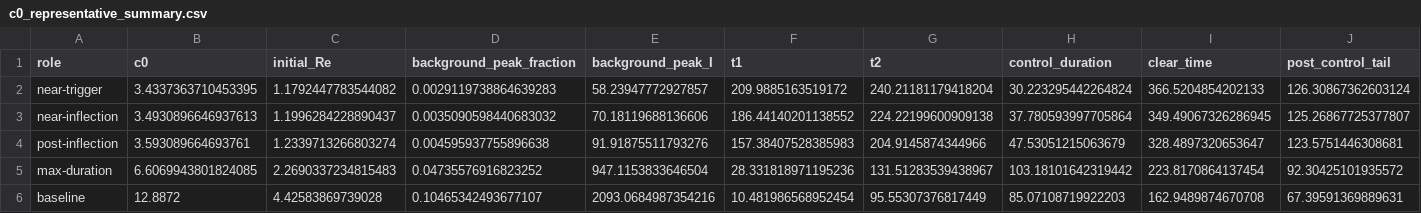
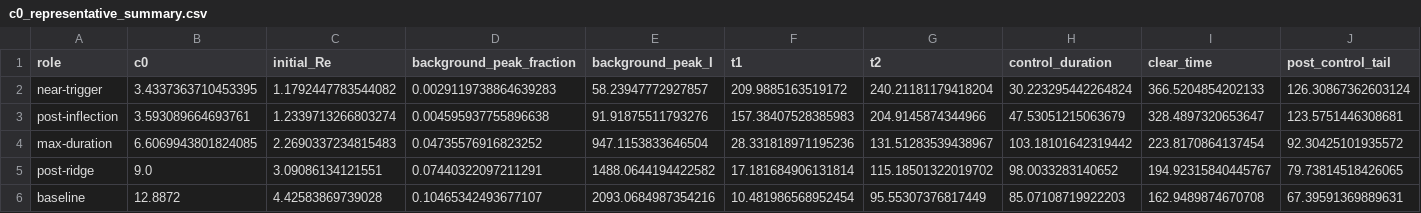
Before and after one commit to cuizhizhong/optimal-threshold-control, a CSV file: c0_sensitivity/outputs/c0_representative_summary.csv, drawn as a sheet; only a part is shown; removed rows and columns are numbered as before the commit, all else as after; rows hold the shown columns only; the diff names each change by its address in the sheet, - before the commit and + after, or states it on an @@ line.

```diff
--- a/c0_sensitivity/outputs/c0_representative_summary.csv
+++ b/c0_sensitivity/outputs/c0_representative_summary.csv
-row 3: near-inflection | 3.4930896646937613 | 1.1996284228890437 | 0.0035090598440683032 | 70.18119688136606 | 186.44140201138552 | 224.22199600909138 | 37.780593997705864 | 349.49067326286945 | 125.26867725377807
+row 5: post-ridge | 9.0 | 3.09086134121551 | 0.07440322097211291 | 1488.0644194422582 | 17.181684906131814 | 115.18501322019702 | 98.0033283140652 | 194.92315840445767 | 79.73814518426065
```
Also changed, not shown: c0_sensitivity/outputs/c0_continuous_scan.csv, 21 other files.
